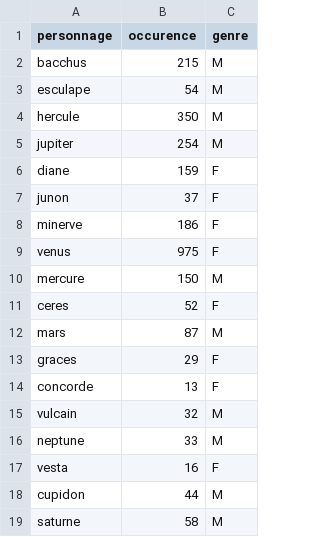
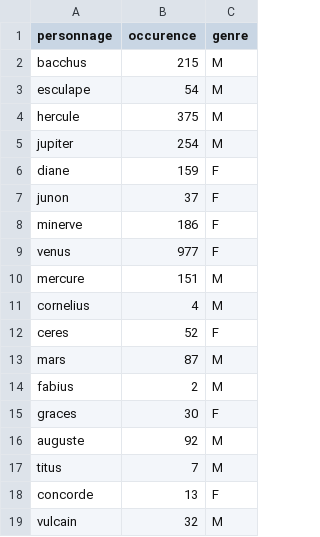
Before and after one commit to NataTCHA/TALart, a TSV file: dictionnaires_personnages/personnages_romains.tsv, drawn as a sheet; only a part is shown; the shorter side is filled out with more unchanged rows; the diff covers the shown part only.

```diff
--- a/dictionnaires_personnages/personnages_romains.tsv
+++ b/dictionnaires_personnages/personnages_romains.tsv
@@ -3,3 +3,3 @@ bacchus,215,M
 esculape,54,M
-hercule,350,M
+hercule,375,M
 jupiter,254,M
@@ -8,7 +8,11 @@ junon,37,F
 minerve,186,F
-venus,975,F
-mercure,150,M
+venus,977,F
+mercure,151,M
+cornelius,4,M
 ceres,52,F
 mars,87,M
-graces,29,F
+fabius,2,M
+graces,30,F
+auguste,92,M
+titus,7,M
 concorde,13,F
```
Also changed, not shown: 8 added rows and 1 edited cell elsewhere in this file, dictionnaires_personnages/personnages_grecs.tsv, 1 other file.
